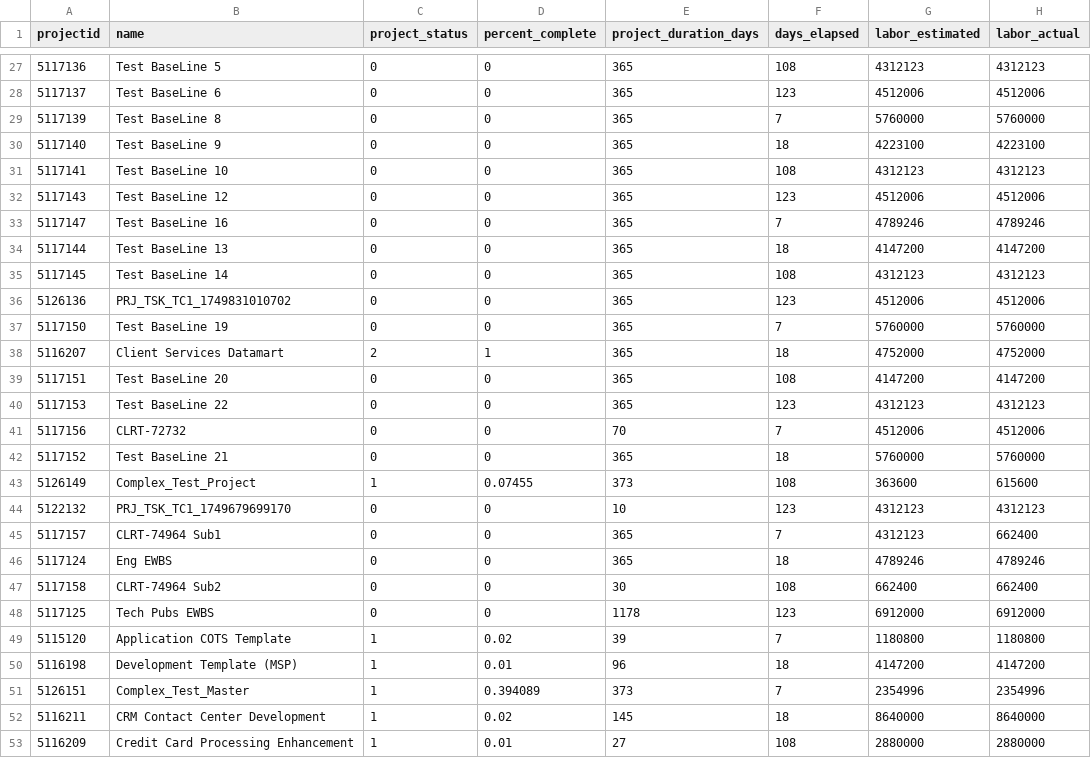
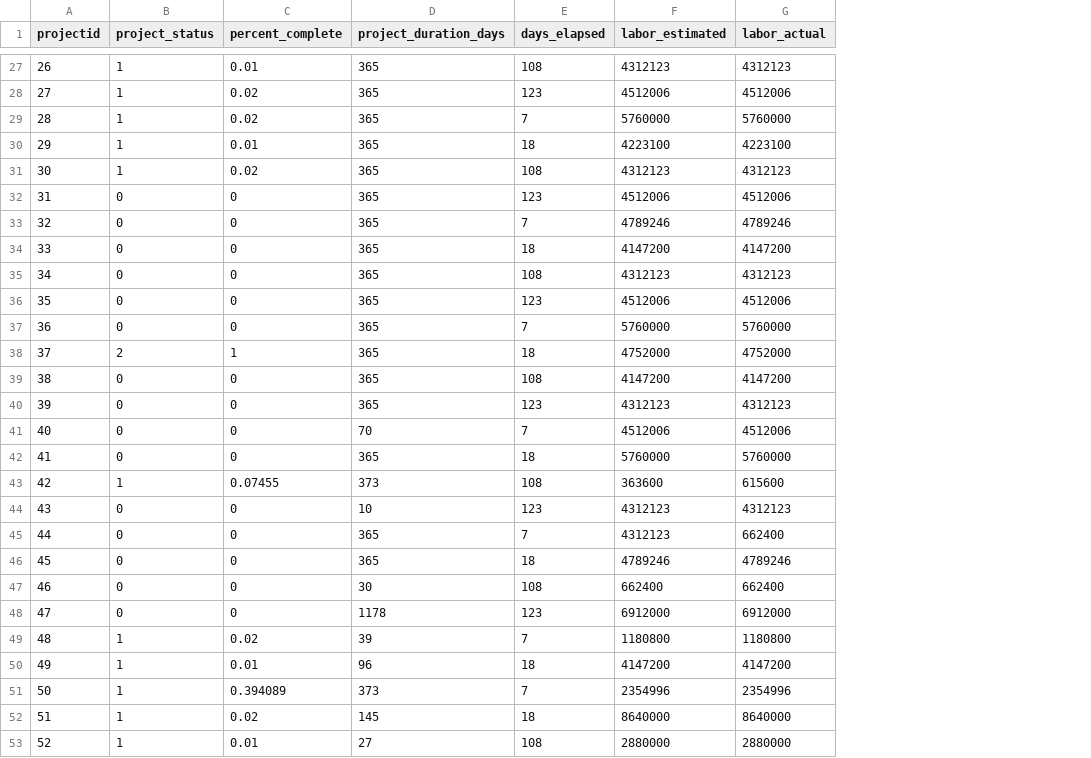
Before and after one commit to smileyyanyan/outliersapachespark, a CSV file: src/main/resources/projectdata.csv, drawn as a sheet; only a part is shown, gaps mark what is left out; removed rows and columns are numbered as before the commit, all else as after; the diff covers the shown part only; the diff names each change by its address in the sheet, - before the commit and + after, or states it on an @@ line.

```diff
--- a/src/main/resources/projectdata.csv
+++ b/src/main/resources/projectdata.csv
-column B (name), rows 27-53: Test BaseLine 5 | Test BaseLine 6 | Test BaseLine 8 | Test BaseLine 9 | Test BaseLine 10 | Test BaseLine 12 | Test BaseLine 16 | Test BaseLine 13 | Test BaseLine 14 | PRJ_TSK_TC1_1749831010702 | Test BaseLine 19 | Client Services Datamart | Test BaseLine 20 | Test BaseLine 22 | CLRT-72732 | Test BaseLine 21 | Complex_Test_Project | PRJ_TSK_TC1_1749679699170 | CLRT-74964 Sub1 | Eng EWBS | CLRT-74964 Sub2 | Tech Pubs EWBS | Application COTS Template | Development Template (MSP) | Complex_Test_Master | CRM Contact Center Development | Credit Card Processing Enhancement
-A27 (projectid): 5117136
+A27 (projectid): 26
-B27:B31 (project_status): 0
+B27:B31 (project_status): 1
-C27 (percent_complete): 0
+C27 (percent_complete): 0.01
-A28 (projectid): 5117137
+A28 (projectid): 27
-C28:C29 (percent_complete): 0
+C28:C29 (percent_complete): 0.02
-A29 (projectid): 5117139
+A29 (projectid): 28
-A30 (projectid): 5117140
+A30 (projectid): 29
-C30 (percent_complete): 0
+C30 (percent_complete): 0.01
-A31 (projectid): 5117141
+A31 (projectid): 30
-C31 (percent_complete): 0
+C31 (percent_complete): 0.02
-A32 (projectid): 5117143
+A32 (projectid): 31
-A33 (projectid): 5117147
+A33 (projectid): 32
-A34 (projectid): 5117144
+A34 (projectid): 33
-A35 (projectid): 5117145
+A35 (projectid): 34
-A36 (projectid): 5126136
+A36 (projectid): 35
-A37 (projectid): 5117150
+A37 (projectid): 36
-A38 (projectid): 5116207
+A38 (projectid): 37
-A39 (projectid): 5117151
+A39 (projectid): 38
-A40 (projectid): 5117153
+A40 (projectid): 39
-A41 (projectid): 5117156
+A41 (projectid): 40
-A42 (projectid): 5117152
+A42 (projectid): 41
-A43 (projectid): 5126149
+A43 (projectid): 42
-A44 (projectid): 5122132
+A44 (projectid): 43
-A45 (projectid): 5117157
+A45 (projectid): 44
-A46 (projectid): 5117124
+A46 (projectid): 45
-A47 (projectid): 5117158
+A47 (projectid): 46
-A48 (projectid): 5117125
+A48 (projectid): 47
-A49 (projectid): 5115120
+A49 (projectid): 48
-A50 (projectid): 5116198
+A50 (projectid): 49
-A51 (projectid): 5126151
+A51 (projectid): 50
-A52 (projectid): 5116211
+A52 (projectid): 51
-A53 (projectid): 5116209
+A53 (projectid): 52
```
Also changed, not shown: 146 edited cells elsewhere in this file, 7 other files.
